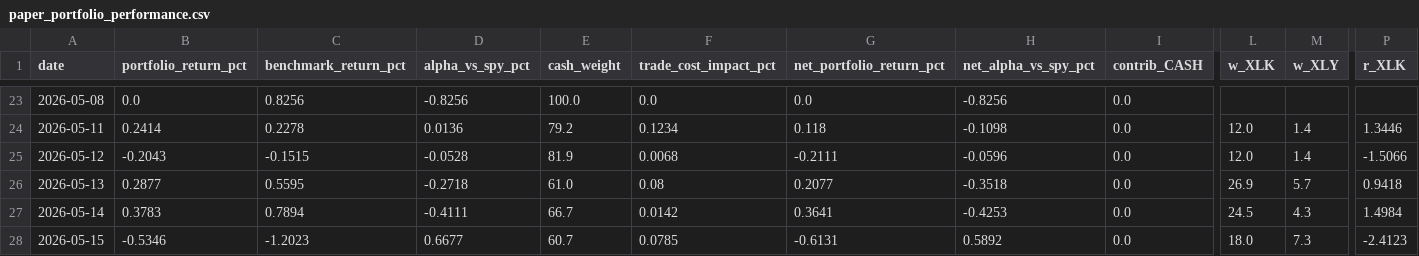
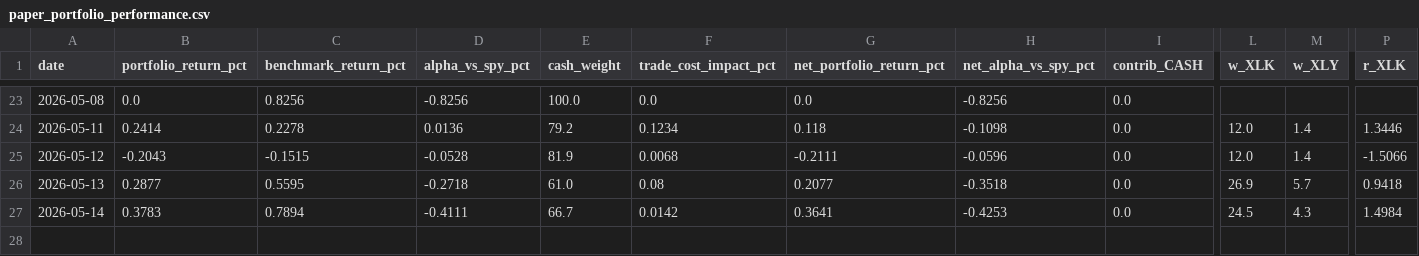
Before and after one commit to Sellina95/Global-Capital-Flow-Monitor, a CSV file: data/paper_portfolio_performance.csv, drawn as a sheet; only a part is shown, gaps mark what is left out; rows hold the shown columns only; the diff names each change by its address in the sheet, - before the commit and + after, or states it on an @@ line.

Commit message:
Update paper_portfolio_performance.csv

```diff
--- a/data/paper_portfolio_performance.csv
+++ b/data/paper_portfolio_performance.csv
-row 28: 2026-05-15 | -0.5346 | -1.2023 | 0.6677 | 60.7 | 0.0785 | -0.6131 | 0.5892 | 0.0 | 18.0 | 7.3 | -2.4123
```
